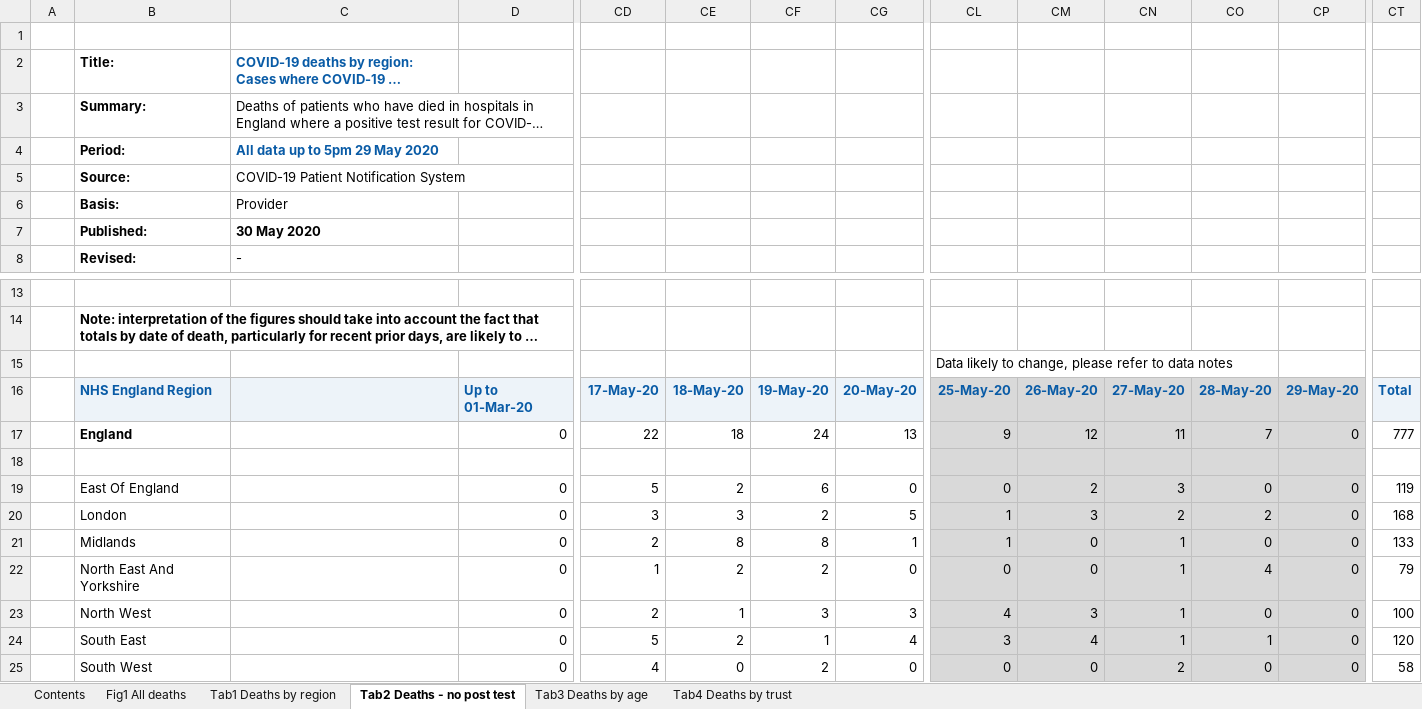
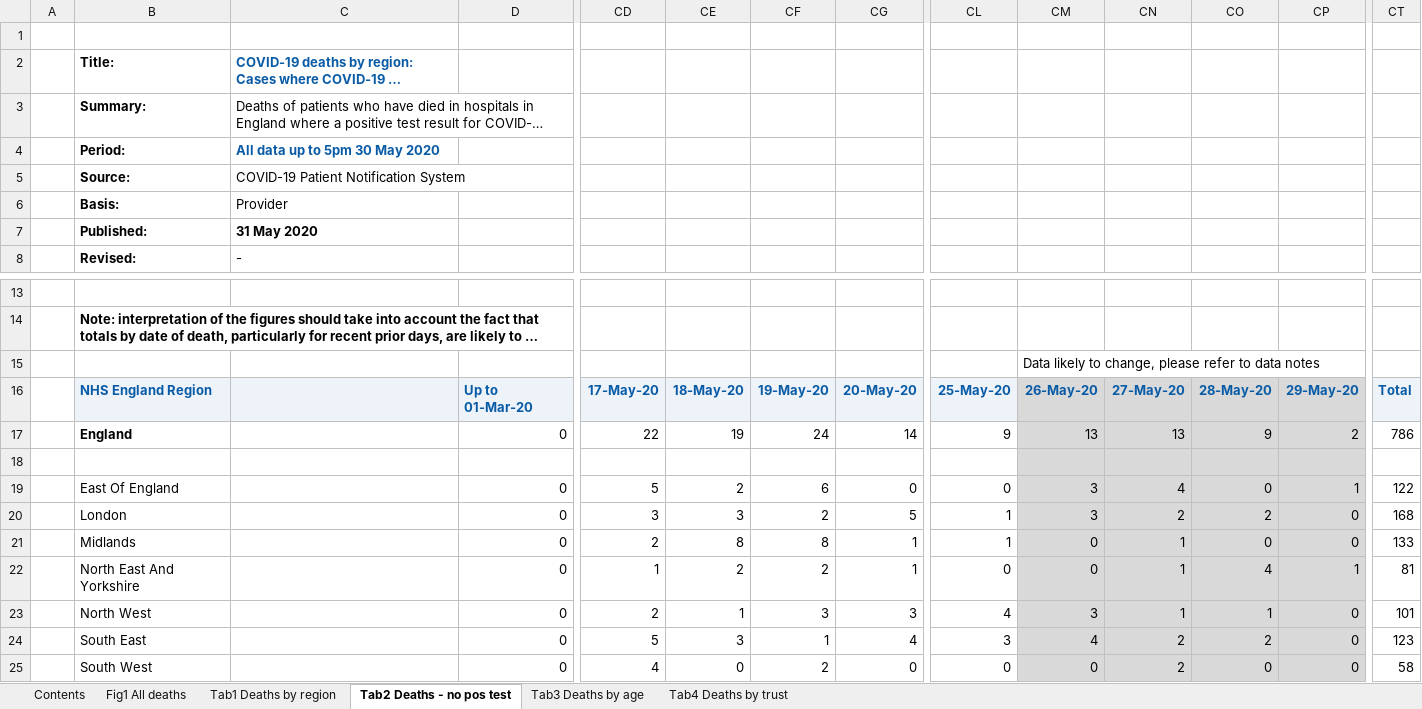
Before and after one commit to psychty/another_covid_repo, an Excel workbook: refreshed_daily_deaths_trust.xlsx, sheet Tab2 Deaths - no pos test, drawn as a sheet; only a part is shown, gaps mark what is left out; long unchanged cells end in …; values as stored, in another font and other column widths than the file's, no borders; removed rows and columns are numbered as before the commit, all else as after; rows hold the shown columns only; the diff names each change by its address in the sheet, - before the commit and + after, or states it on an @@ line.

Commit message:
Labels trust deaths

```diff
--- a/refreshed_daily_deaths_trust.xlsx (sheet Tab2 Deaths - no pos test)
+++ b/refreshed_daily_deaths_trust.xlsx (sheet Tab2 Deaths - no pos test)
-sheet tab: Tab2 Deaths - no post test
+sheet tab: Tab2 Deaths - no pos test
-C4: All data up to 5pm 29 May 2020
+C4: All data up to 5pm 30 May 2020
-C7: 30 May 2020
+C7: 31 May 2020
-row 15:  |  |  |  |  |  |  |  | Data likely to change, please refer to data notes
+row 15:  |  |  |  |  |  |  |  |  | Data likely to change, please refer to data notes
-CL16 fill: #D9D9D9
+CL16 fill: #EDF3F9
-CE17: 18
+CE17: 19
-CG17: 13
+CG17: 14
-CL17:CL25 fill: #D9D9D9
+CL17:CL25 fill: none
-CM17: 12
+CM17: 13
-CN17: 11
+CN17: 13
-CO17: 7
+CO17: 9
-CP17: 0
+CP17: 2
-CT17: 777
+CT17: 786
-CM19: 2
+CM19: 3
-CN19: 3
+CN19: 4
-CP19: 0
+CP19: 1
-CT19: 119
+CT19: 122
-CG22: 0
+CG22: 1
-CP22: 0
+CP22: 1
-CT22: 79
+CT22: 81
-CO23: 0
+CO23: 1
-CT23: 100
+CT23: 101
-CE24: 2
+CE24: 3
-CN24: 1
+CN24: 2
-CO24: 1
+CO24: 2
-CT24: 120
+CT24: 123
```
Also changed, not shown: sheet Tab4 Deaths by trust, sheet Tab1 Deaths by region, sheet Tab3 Deaths by age, sheet Contents, sheet Fig1 All deaths, charts or pictures, 8 other files.
